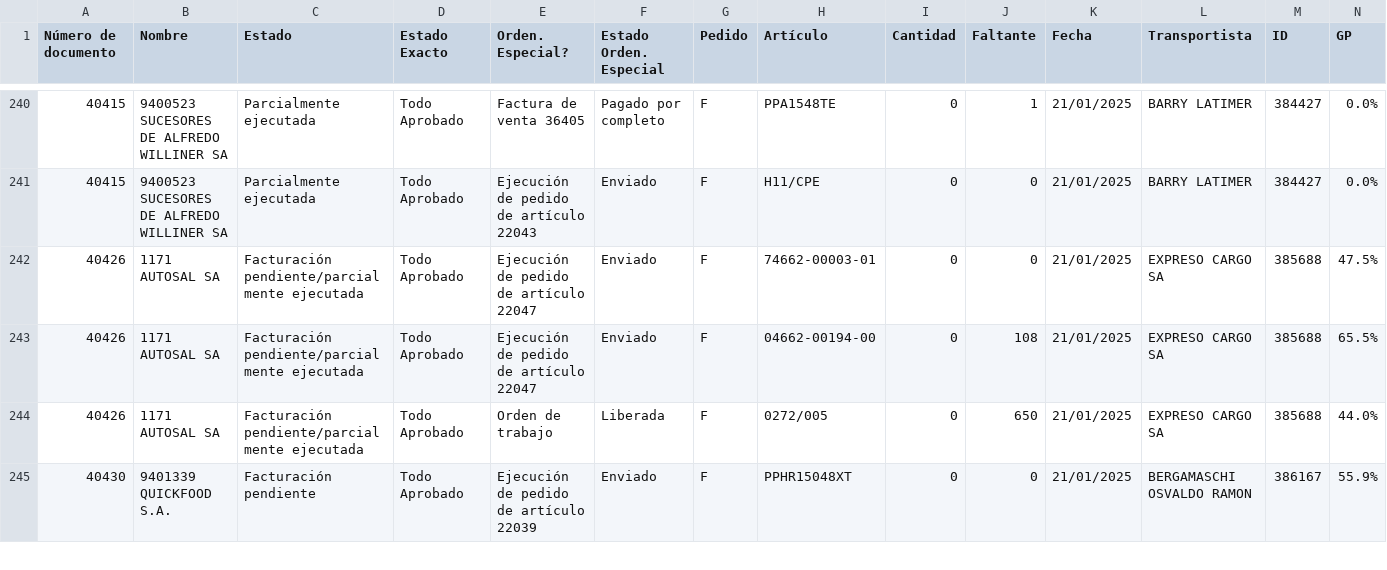
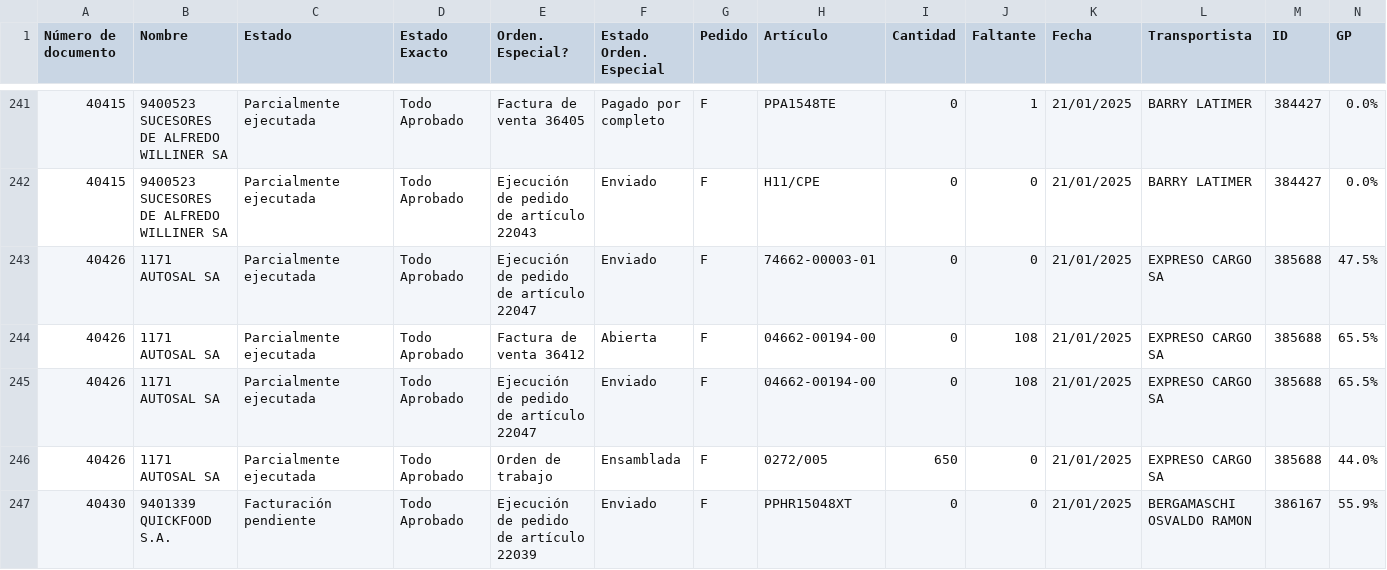
Before and after one commit to Castle-SA/segimiento.github.io, a CSV file: path/to/preparacion.csv, drawn as a sheet; only a part is shown, gaps mark what is left out; the diff covers the shown part only.

Commit message:
Update CSV files

```diff
--- a/path/to/preparacion.csv
+++ b/path/to/preparacion.csv
@@ -241,5 +242,6 @@ Número de documento,Nombre,Estado,Estado Exacto,Orden. Especial?,Estado Orden.
 40415,9400523 SUCESORES DE ALFREDO WILLINER SA,Parcialmente ejecutada,Todo Aprobado,Ejecución de pedido de artículo 22043,Enviado,F,H11/CPE,0,0,21/01/2025,BARRY LATIMER,384427,0.0%
-40426,1171 AUTOSAL SA,Facturación pendiente/parcialmente ejecutada,Todo Aprobado,Ejecución de pedido de artículo 22047,Enviado,F,74662-00003-01,0,0,21/01/2025,EXPRESO CARGO SA,385688,47.5%
-40426,1171 AUTOSAL SA,Facturación pendiente/parcialmente ejecutada,Todo Aprobado,Ejecución de pedido de artículo 22047,Enviado,F,04662-00194-00,0,108,21/01/2025,EXPRESO CARGO SA,385688,65.5%
-40426,1171 AUTOSAL SA,Facturación pendiente/parcialmente ejecutada,Todo Aprobado,Orden de trabajo ,Liberada,F,0272/005,0,650,21/01/2025,EXPRESO CARGO SA,385688,44.0%
+40426,1171 AUTOSAL SA,Parcialmente ejecutada,Todo Aprobado,Ejecución de pedido de artículo 22047,Enviado,F,74662-00003-01,0,0,21/01/2025,EXPRESO CARGO SA,385688,47.5%
+40426,1171 AUTOSAL SA,Parcialmente ejecutada,Todo Aprobado,Factura de venta 36412,Abierta,F,04662-00194-00,0,108,21/01/2025,EXPRESO CARGO SA,385688,65.5%
+40426,1171 AUTOSAL SA,Parcialmente ejecutada,Todo Aprobado,Ejecución de pedido de artículo 22047,Enviado,F,04662-00194-00,0,108,21/01/2025,EXPRESO CARGO SA,385688,65.5%
+40426,1171 AUTOSAL SA,Parcialmente ejecutada,Todo Aprobado,Orden de trabajo ,Ensamblada,F,0272/005,650,0,21/01/2025,EXPRESO CARGO SA,385688,44.0%
 40430,9401339 QUICKFOOD S.A.,Facturación pendiente,Todo Aprobado,Ejecución de pedido de artículo 22039,Enviado,F,PPHR15048XT,0,0,21/01/2025,BERGAMASCHI OSVALDO RAMON,386167,55.9%
```
Also changed, not shown: 2 added rows, 2 removed rows and 11 edited cells elsewhere in this file.
